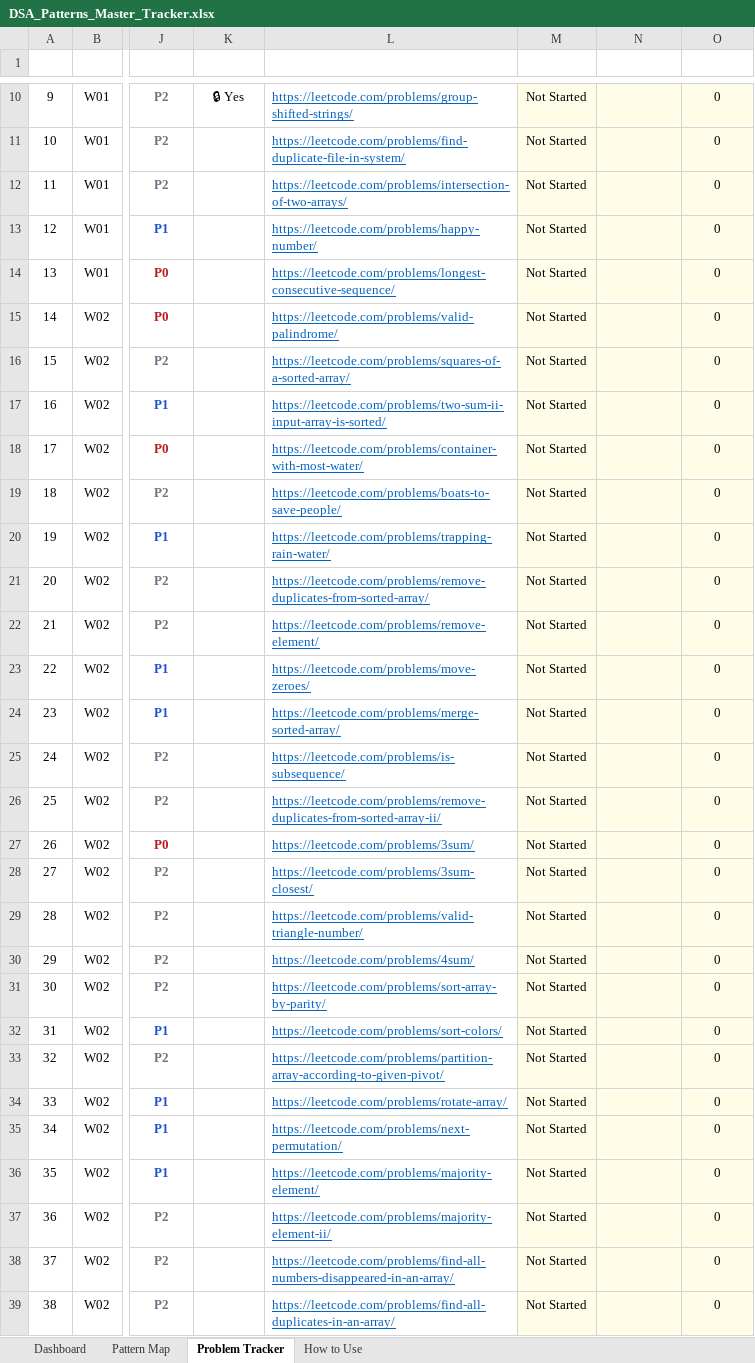
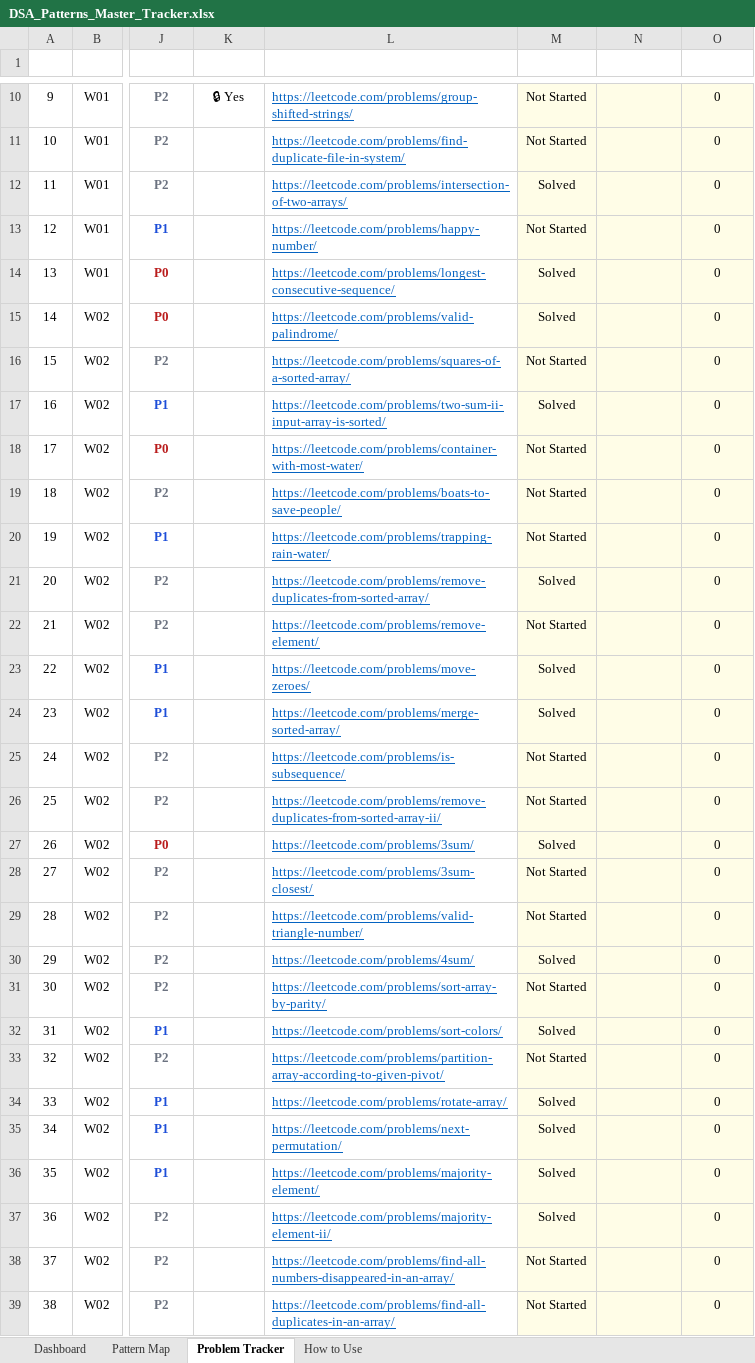
Before and after one commit to wasimcs96/LeetCode-Practice, an Excel workbook: DSA_Patterns_Master_Tracker.xlsx, sheet Problem Tracker, drawn as a sheet; only a part is shown, gaps mark what is left out; values as stored, in another font and other column widths than the file's, no borders; charts and pictures and conditional formats not drawn; the diff covers the shown part only; the diff names each change by its address in the sheet, - before the commit and + after, or states it on an @@ line.

```diff
--- a/DSA_Patterns_Master_Tracker.xlsx (sheet Problem Tracker)
+++ b/DSA_Patterns_Master_Tracker.xlsx (sheet Problem Tracker)
-M12 (Status): Not Started
+M12 (Status): Solved
-M14:M15 (Status): Not Started
+M14:M15 (Status): Solved
-M17 (Status): Not Started
+M17 (Status): Solved
-M21 (Status): Not Started
+M21 (Status): Solved
-M23:M24 (Status): Not Started
+M23:M24 (Status): Solved
-M27 (Status): Not Started
+M27 (Status): Solved
-M30 (Status): Not Started
+M30 (Status): Solved
-M32 (Status): Not Started
+M32 (Status): Solved
-M34:M37 (Status): Not Started
+M34:M37 (Status): Solved
```
Also changed, not shown: 86 edited cells elsewhere in this sheet, 16 other files.
